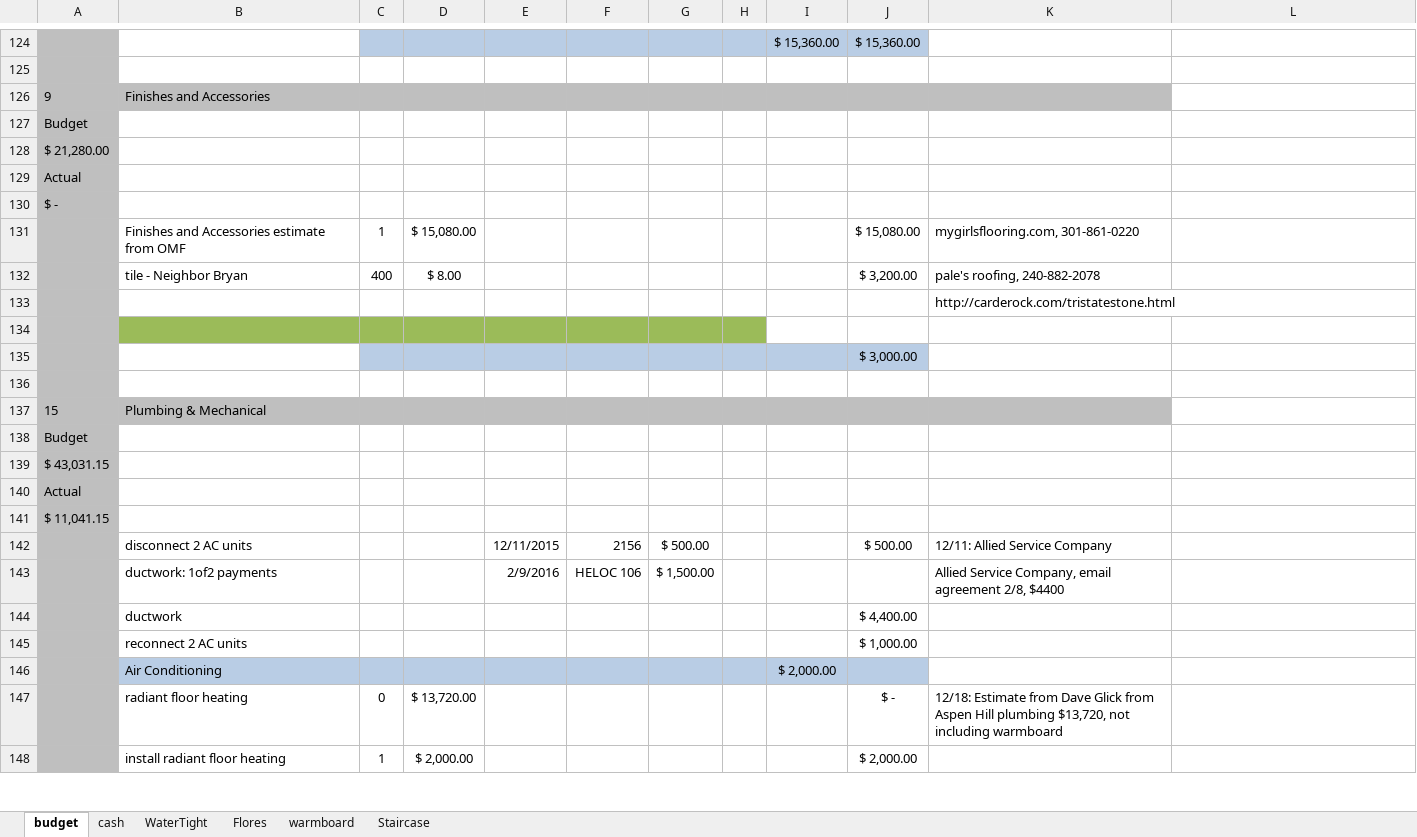
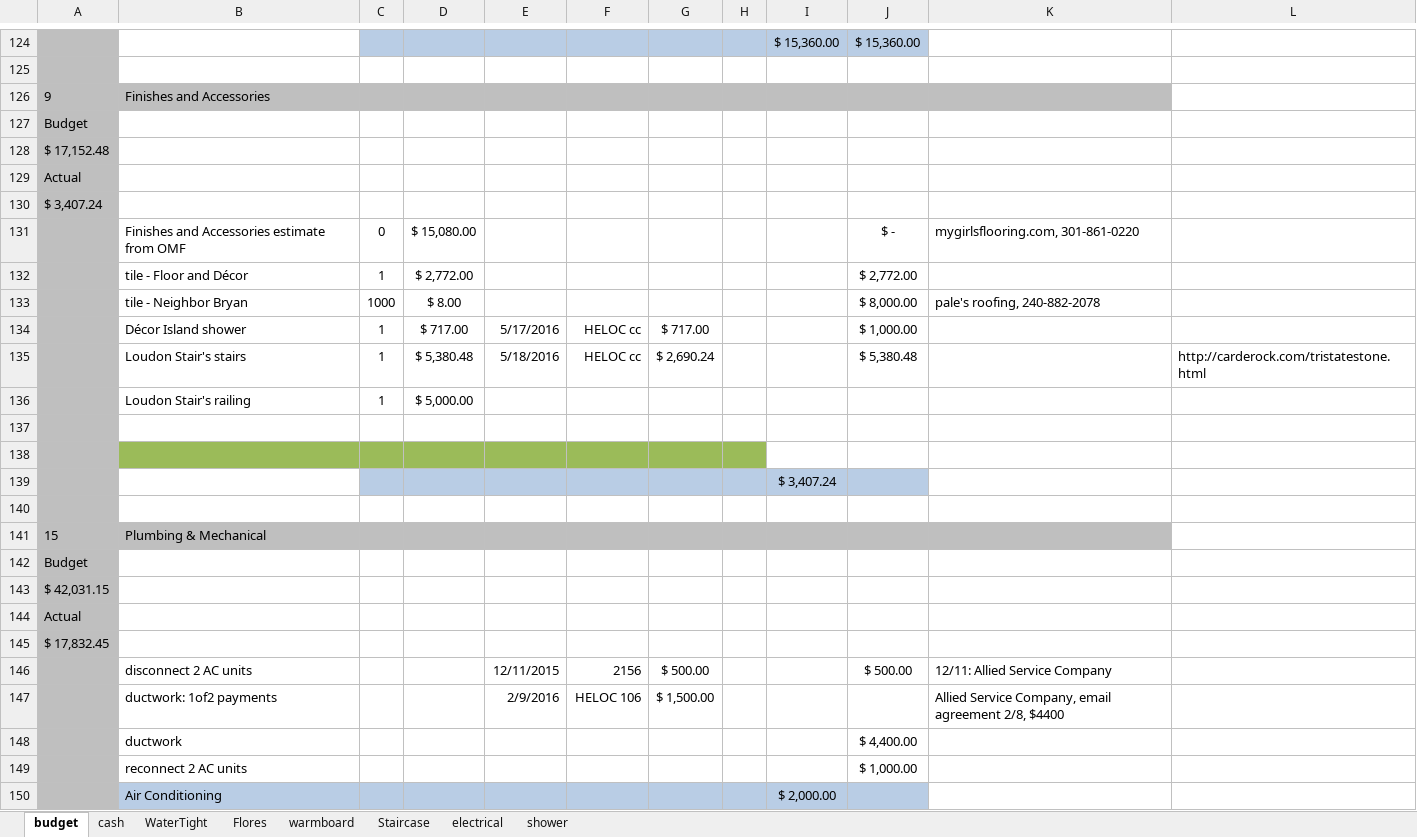
Before and after one commit to digideskio/brandon-gallas.github.io, an Excel workbook: 000house/20140216 Porch and Master Bath/000budget4430addition2015.xlsx, sheet budget, drawn as a sheet; only a part is shown, gaps mark what is left out; the shorter side is filled out with more unchanged rows; values as stored, in another font and other column widths than the file's, no borders; removed rows and columns are numbered as before the commit, all else as after; the diff covers the shown part only; the diff names each change by its address in the sheet, - before the commit and + after, or states it on an @@ line.

Commit message:
Update budget and punch list. Archive business related to stairs.

```diff
--- a/000house/20140216 Porch and Master Bath/000budget4430addition2015.xlsx (sheet budget)
+++ b/000house/20140216 Porch and Master Bath/000budget4430addition2015.xlsx (sheet budget)
+sheet tab: electrical
+sheet tab: shower
-A128: $ 21,280.00
+A128: $ 17,152.48
-A130: $ -
+A130: $ 3,407.24
-C131: 1
+C131: 0
-J131: $ 15,080.00
+J131: $ -
+row 132:  | tile - Floor and Décor | 1 | $ 2,772.00 |  |  |  |  |  | $ 2,772.00
-C133: 400
+C133: 1000
-J133: $ 3,200.00
+J133: $ 8,000.00
-row 133:  |  |  |  |  |  |  |  |  |  | http://carderock.com/tristatestone.html
+row 134:  | Décor Island shower | 1 | $ 717.00 | 5/17/2016 | HELOC cc | $ 717.00 |  |  | $ 1,000.00
+row 135:  | Loudon Stair's stairs | 1 | $ 5,380.48 | 5/18/2016 | HELOC cc | $ 2,690.24 |  |  | $ 5,380.48 |  | http://carderock.com/tristatestone.html
+row 136:  | Loudon Stair's railing | 1 | $ 5,000.00
-B137:H137 fill: #9BBB59
+B137:H137 fill: none
-B138 fill: none
+B138 fill: #9BBB59
-C138:H138 fill: #B9CDE5
+C138:H138 fill: #9BBB59
-I138:J138 fill: #B9CDE5
+I138:J138 fill: none
-J138: $ 3,000.00
+J138: (empty)
+row 139:  |  |  |  |  |  |  |  | $ 3,407.24
-A143: $ 43,031.15
+A143: $ 42,031.15
-A145: $ 11,041.15
+A145: $ 17,832.45
```
Also changed, not shown: 17 added rows, 1 removed row and 21 edited cells elsewhere in this sheet, formulas that keep their value, 15 other files.
